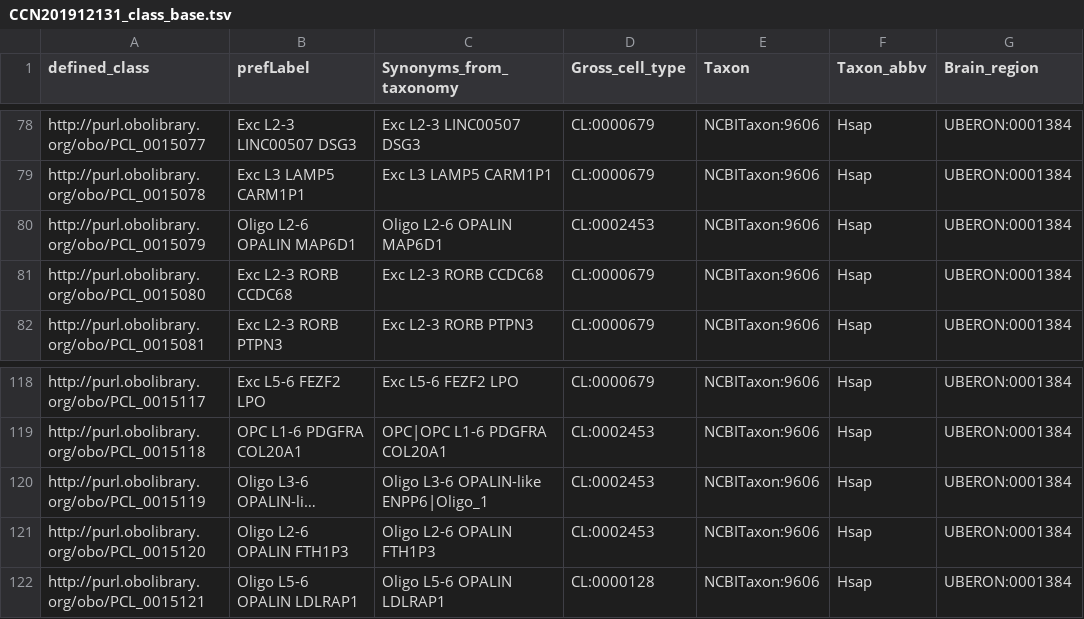
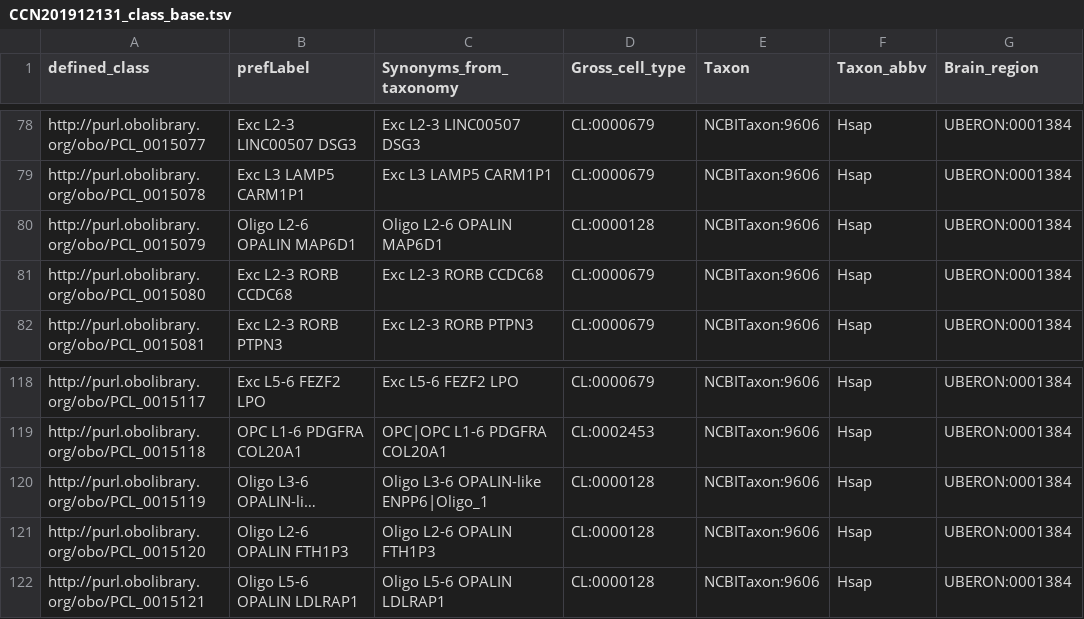
Before and after one commit to obophenotype/brain_data_standards_ontologies, a TSV file: src/patterns/data/default/CCN201912131_class_base.tsv, drawn as a sheet; only a part is shown, gaps mark what is left out; long unchanged cells end in …; the diff names each change by its address in the sheet, - before the commit and + after, or states it on an @@ line.

```diff
--- a/src/patterns/data/default/CCN201912131_class_base.tsv
+++ b/src/patterns/data/default/CCN201912131_class_base.tsv
-D80 (Gross_cell_type): CL:0002453
+D80 (Gross_cell_type): CL:0000128
-D120:D121 (Gross_cell_type): CL:0002453
+D120:D121 (Gross_cell_type): CL:0000128
```
Also changed, not shown: 21 other files.
